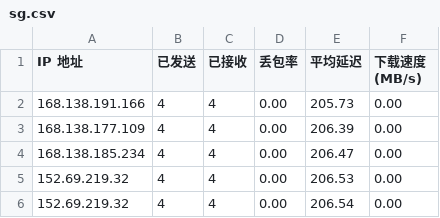
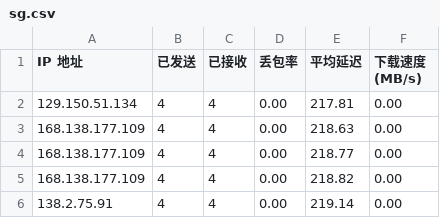
Before and after one commit to tcjhhjfwyxgs/CFCDN-Auto, a CSV file: CloudflareST/sg.csv, drawn as a sheet.

```diff
--- a/CloudflareST/sg.csv
+++ b/CloudflareST/sg.csv
@@ -1,6 +1,6 @@
 IP 地址,已发送,已接收,丢包率,平均延迟,下载速度 (MB/s)
-168.138.191.166,4,4,0.00,205.73,0.00
-168.138.177.109,4,4,0.00,206.39,0.00
-168.138.185.234,4,4,0.00,206.47,0.00
-152.69.219.32,4,4,0.00,206.53,0.00
-152.69.219.32,4,4,0.00,206.54,0.00
+129.150.51.134,4,4,0.00,217.81,0.00
+168.138.177.109,4,4,0.00,218.63,0.00
+168.138.177.109,4,4,0.00,218.77,0.00
+168.138.177.109,4,4,0.00,218.82,0.00
+138.2.75.91,4,4,0.00,219.14,0.00
```
Also changed, not shown: 2 other files.
